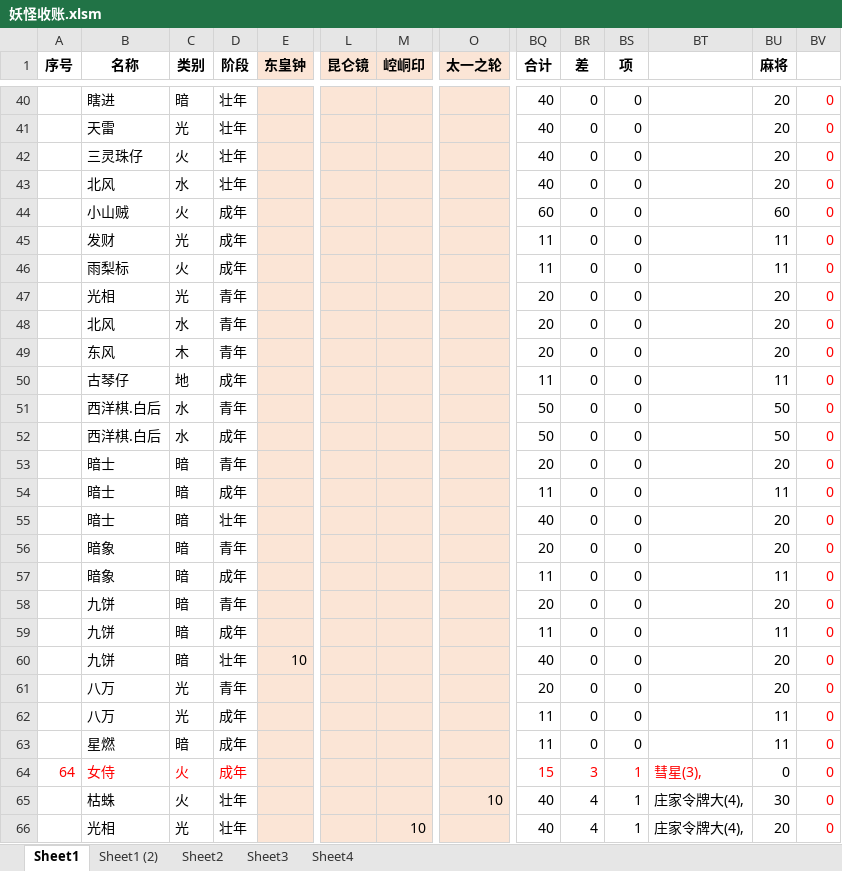
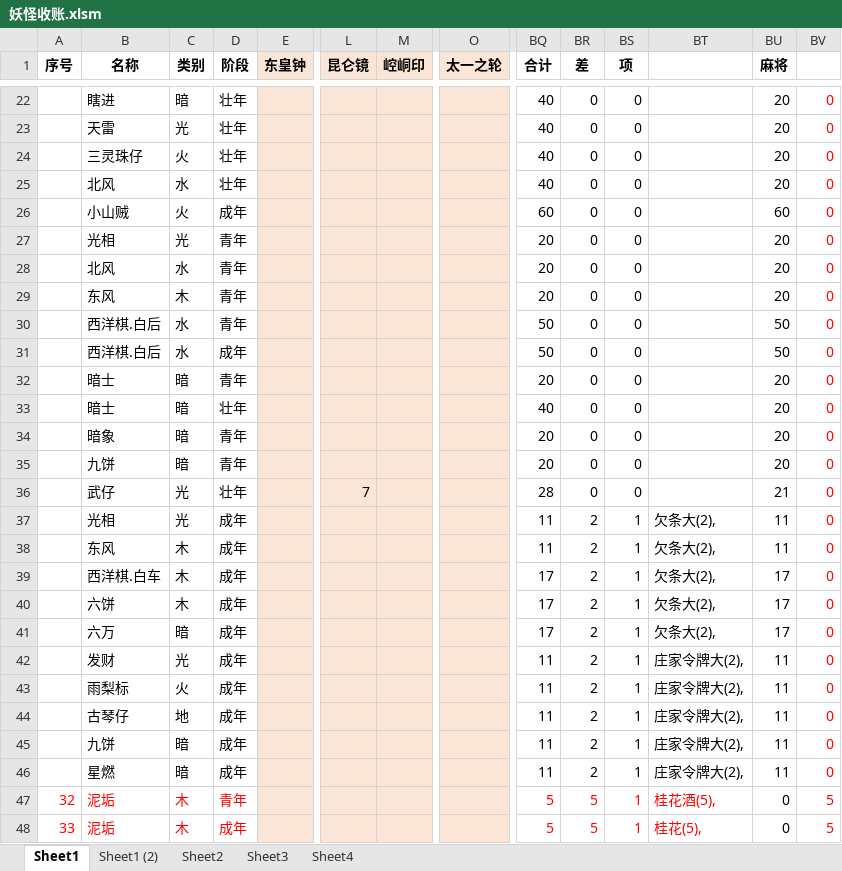
Before and after one commit to yue412/MonsterBook, an Excel workbook: bin/妖怪收账.xlsm, sheet Sheet1, drawn as a sheet; only a part is shown, gaps mark what is left out; the shorter side is filled out with more unchanged rows; values as stored, in another font and other column widths than the file's, no borders; charts and pictures and conditional formats not drawn; removed rows and columns are numbered as before the commit, all else as after; rows hold the shown columns only; the diff covers the shown part only; the diff names each change by its address in the sheet, - before the commit and + after, or states it on an @@ line.

```diff
--- a/bin/妖怪收账.xlsm (sheet Sheet1)
+++ b/bin/妖怪收账.xlsm (sheet Sheet1)
-row 45:  | 发财 | 光 | 成年 |  |  |  |  | 11 | 0 | 0 |  | 11 | 0
-row 46:  | 雨梨标 | 火 | 成年 |  |  |  |  | 11 | 0 | 0 |  | 11 | 0
-row 50:  | 古琴仔 | 地 | 成年 |  |  |  |  | 11 | 0 | 0 |  | 11 | 0
-row 54:  | 暗士 | 暗 | 成年 |  |  |  |  | 11 | 0 | 0 |  | 11 | 0
-row 57:  | 暗象 | 暗 | 成年 |  |  |  |  | 11 | 0 | 0 |  | 11 | 0
+row 36:  | 武仔 | 光 | 壮年 |  | 7 |  |  | 28 | 0 | 0 |  | 21 | 0
+row 37:  | 光相 | 光 | 成年 |  |  |  |  | 11 | 2 | 1 | 欠条大(2), | 11 | 0
+row 38:  | 东风 | 木 | 成年 |  |  |  |  | 11 | 2 | 1 | 欠条大(2), | 11 | 0
+row 39:  | 西洋棋.白车 | 木 | 成年 |  |  |  |  | 17 | 2 | 1 | 欠条大(2), | 17 | 0
+row 40:  | 六饼 | 木 | 成年 |  |  |  |  | 17 | 2 | 1 | 欠条大(2), | 17 | 0
+row 41:  | 六万 | 暗 | 成年 |  |  |  |  | 17 | 2 | 1 | 欠条大(2), | 17 | 0
+row 42:  | 发财 | 光 | 成年 |  |  |  |  | 11 | 2 | 1 | 庄家令牌大(2), | 11 | 0
+row 43:  | 雨梨标 | 火 | 成年 |  |  |  |  | 11 | 2 | 1 | 庄家令牌大(2), | 11 | 0
+row 44:  | 古琴仔 | 地 | 成年 |  |  |  |  | 11 | 2 | 1 | 庄家令牌大(2), | 11 | 0
-BR45 (差): 0
+BR45 (差): 2
-BS45 (项): 0
+BS45 (项): 1
-BT45: (empty)
+BT45: 庄家令牌大(2),
-row 60:  | 九饼 | 暗 | 壮年 | 10 |  |  |  | 40 | 0 | 0 |  | 20 | 0
-row 61:  | 八万 | 光 | 青年 |  |  |  |  | 20 | 0 | 0 |  | 20 | 0
-row 62:  | 八万 | 光 | 成年 |  |  |  |  | 11 | 0 | 0 |  | 11 | 0
-BR46 (差): 0
+BR46 (差): 2
-BS46 (项): 0
+BS46 (项): 1
-BT46: (empty)
+BT46: 庄家令牌大(2),
-row 64: 64 | 女侍 | 火 | 成年 |  |  |  |  | 15 | 3 | 1 | 彗星(3), | 0 | 0
-row 65:  | 枯蛛 | 火 | 壮年 |  |  |  | 10 | 40 | 4 | 1 | 庄家令牌大(4), | 30 | 0
-row 66:  | 光相 | 光 | 壮年 |  |  | 10 |  | 40 | 4 | 1 | 庄家令牌大(4), | 20 | 0
```
Also changed, not shown: 33 added rows, 40 removed rows and 53 edited cells elsewhere in this sheet, formulas that keep their value, charts or pictures, 1 other file.
